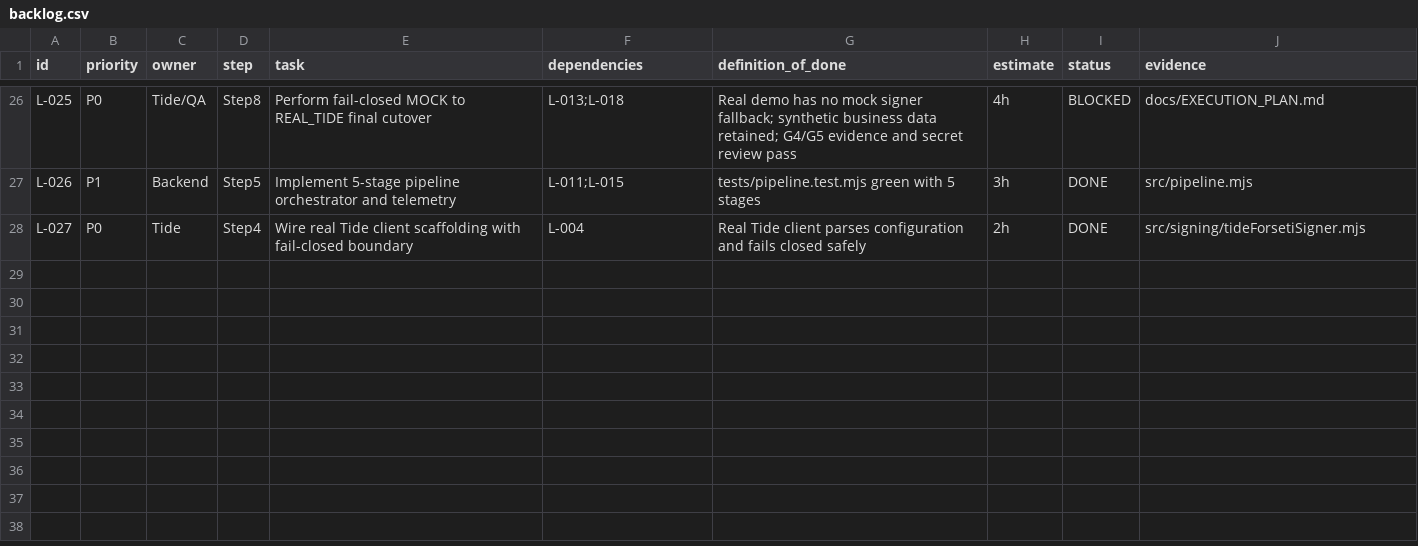
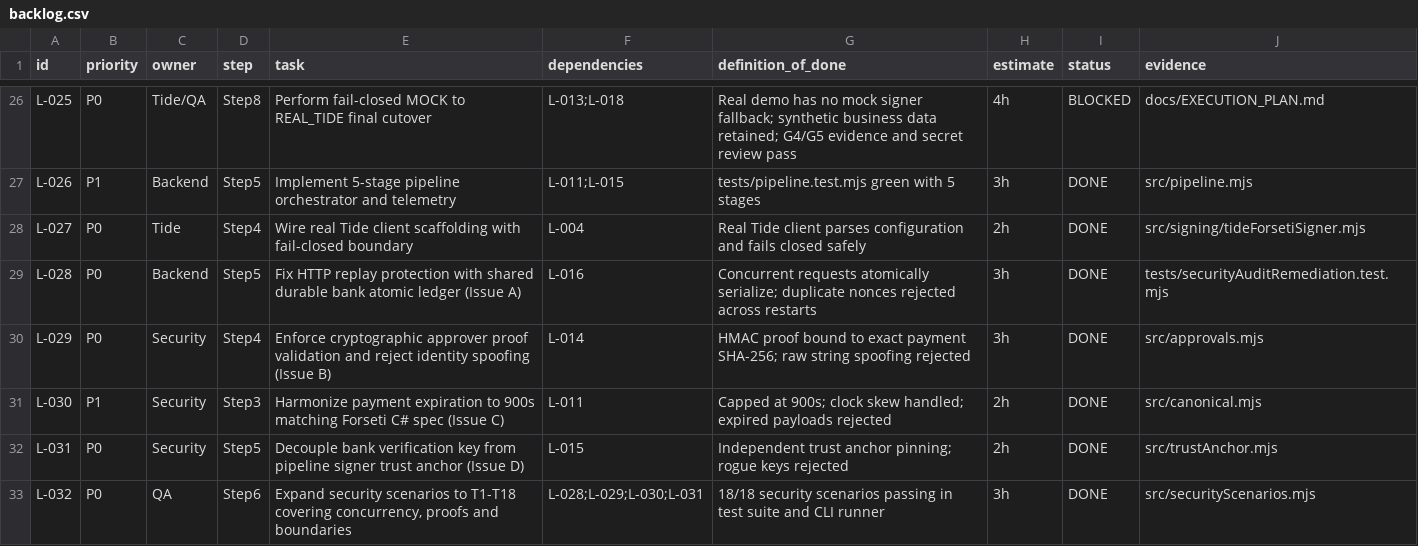
Before and after one commit to khanhchung101/rmit-hackathon, a CSV file: tasks/backlog.csv, drawn as a sheet; only a part is shown, gaps mark what is left out; the diff names each change by its address in the sheet, - before the commit and + after, or states it on an @@ line.

Commit message:
fix(security): remediate audit issues A-D, decouple trust anchor, add proof verification and expand test suite to T1-T18

```diff
--- a/tasks/backlog.csv
+++ b/tasks/backlog.csv
+row 29: L-028 | P0 | Backend | Step5 | Fix HTTP replay protection with shared durable bank atomic ledger (Issue A) | L-016 | Concurrent requests atomically serialize; duplicate nonces rejected across restarts | 3h | DONE | tests/securityAuditRemediation.test.mjs
+row 30: L-029 | P0 | Security | Step4 | Enforce cryptographic approver proof validation and reject identity spoofing (Issue B) | L-014 | HMAC proof bound to exact payment SHA-256; raw string spoofing rejected | 3h | DONE | src/approvals.mjs
+row 31: L-030 | P1 | Security | Step3 | Harmonize payment expiration to 900s matching Forseti C# spec (Issue C) | L-011 | Capped at 900s; clock skew handled; expired payloads rejected | 2h | DONE | src/canonical.mjs
+row 32: L-031 | P0 | Security | Step5 | Decouple bank verification key from pipeline signer trust anchor (Issue D) | L-015 | Independent trust anchor pinning; rogue keys rejected | 2h | DONE | src/trustAnchor.mjs
+row 33: L-032 | P0 | QA | Step6 | Expand security scenarios to T1-T18 covering concurrency, proofs and boundaries | L-028;L-029;L-030;L-031 | 18/18 security scenarios passing in test suite and CLI runner | 3h | DONE | src/securityScenarios.mjs
```
Also changed, not shown: 17 other files.
